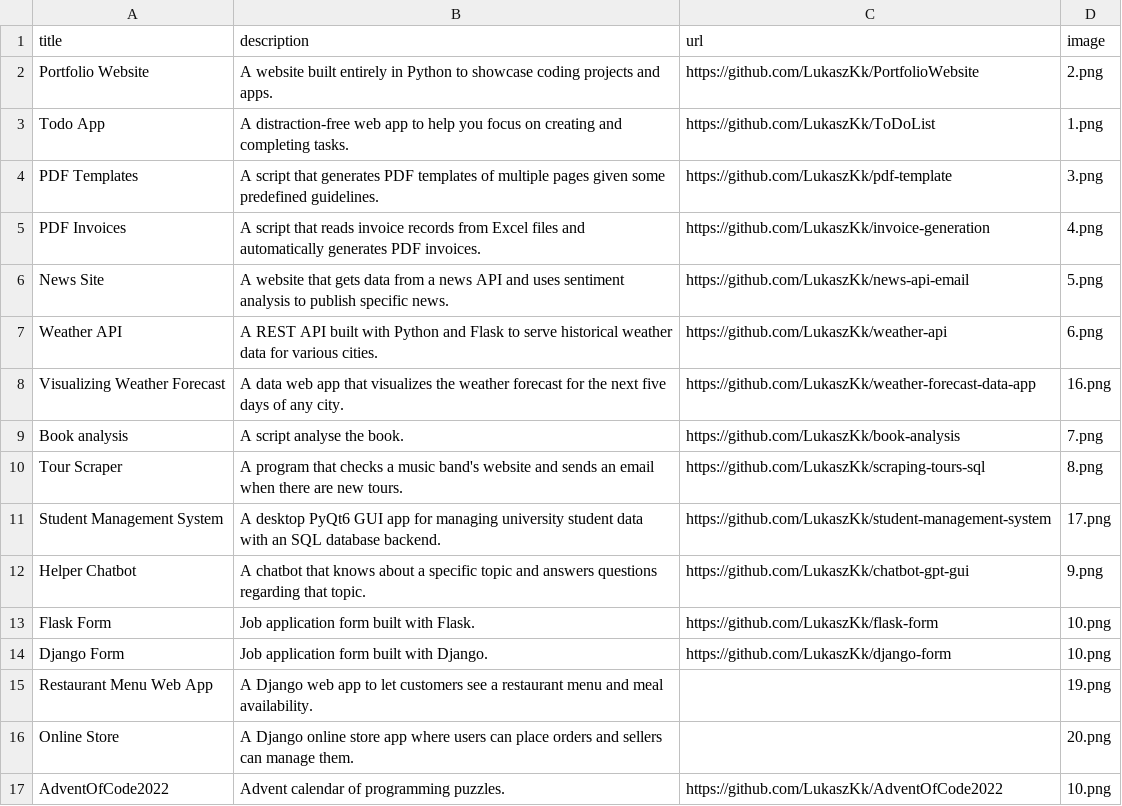
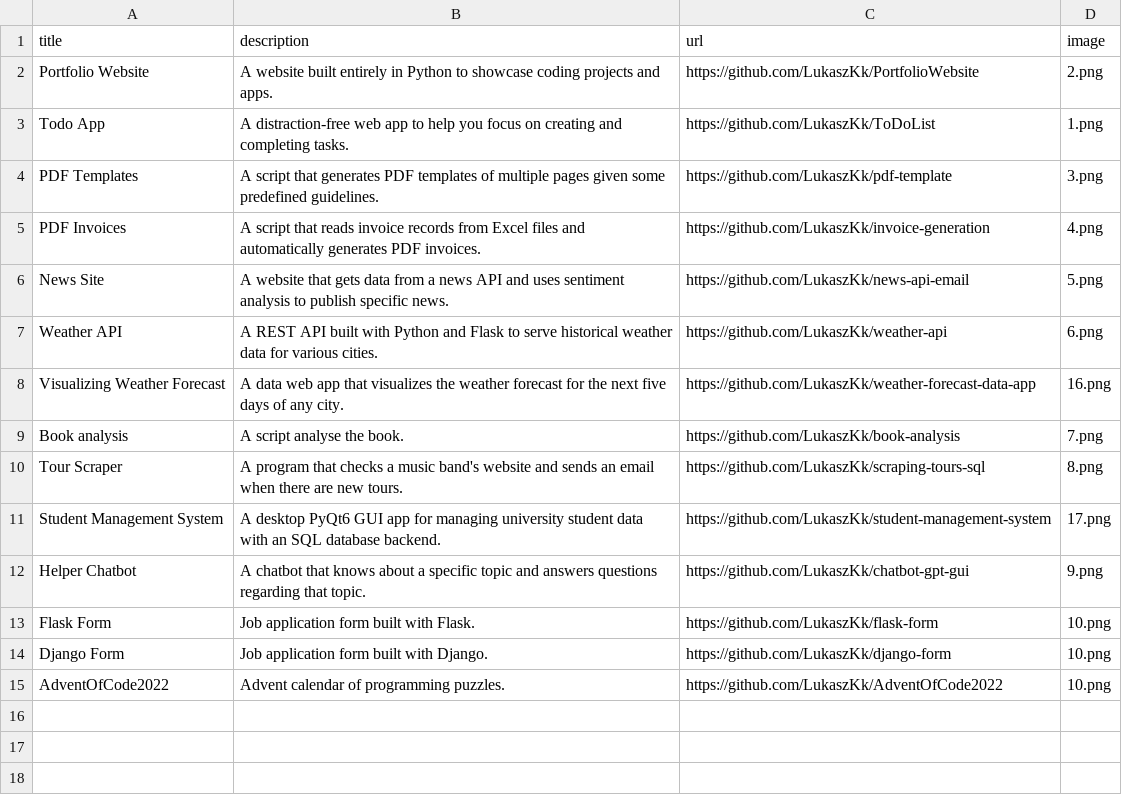
Before and after one commit to LukaszKk/PortfolioWebsite, a CSV file: data/data.csv, drawn as a sheet; the diff names each change by its address in the sheet, - before the commit and + after, or states it on an @@ line.

Commit message:
fix projects list

```diff
--- a/data/data.csv
+++ b/data/data.csv
-row 15: Restaurant Menu Web App | A Django web app to let customers see a restaurant menu and meal availability. |  | 19.png
-row 16: Online Store | A Django online store app where users can place orders and sellers can manage them. |  | 20.png
```
Also changed, not shown: 1 other file.
